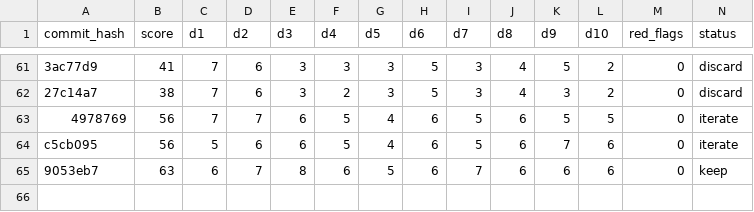
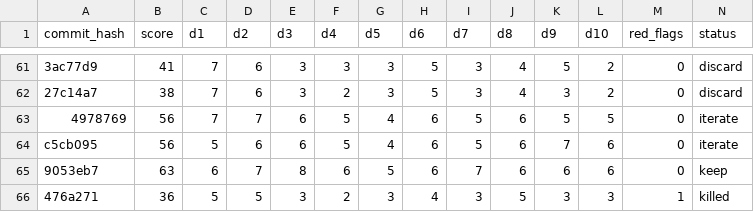
Before and after one commit to ArturoKuang/ai-game-playground, a TSV file: results.tsv, drawn as a sheet; only a part is shown, gaps mark what is left out; rows hold the shown columns only; the diff names each change by its address in the sheet, - before the commit and + after, or states it on an @@ line.

```diff
--- a/results.tsv
+++ b/results.tsv
+row 66: 476a271 | 36 | 5 | 5 | 3 | 2 | 3 | 4 | 3 | 5 | 3 | 3 | 1 | killed
```
Also changed, not shown: 2 other files.
